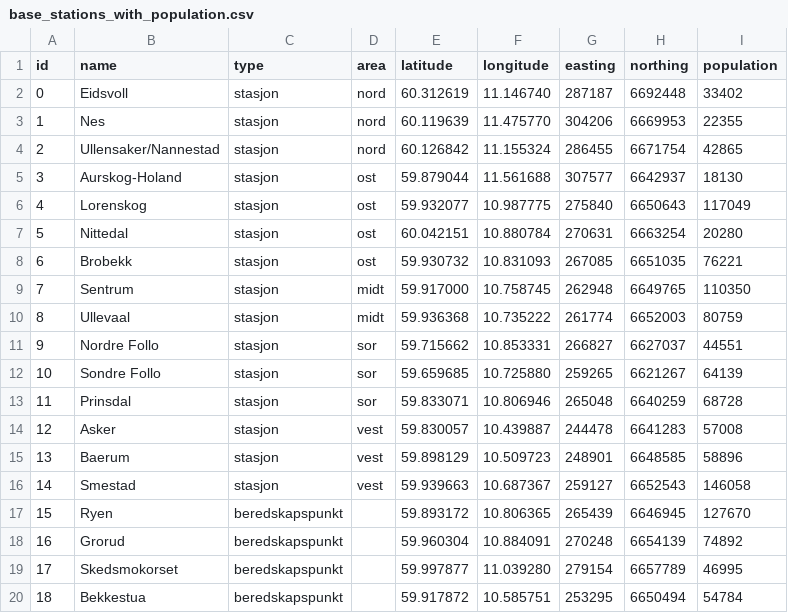
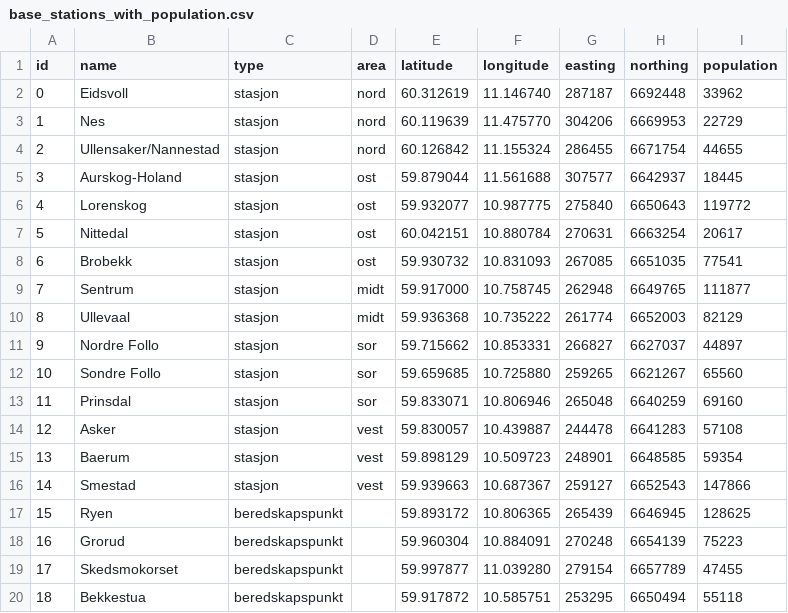
Before and after one commit to Magssch/gecco-2023-ambulance-allocation, a CSV file: scripts/data/base_stations_with_population.csv, drawn as a sheet.

```diff
--- a/scripts/data/base_stations_with_population.csv
+++ b/scripts/data/base_stations_with_population.csv
@@ -1,20 +1,20 @@
 id,name,type,area,latitude,longitude,easting,northing,population
-0,Eidsvoll,stasjon,nord,60.312619,11.146740,287187,6692448,33402
-1,Nes,stasjon,nord,60.119639,11.475770,304206,6669953,22355
-2,Ullensaker/Nannestad,stasjon,nord,60.126842,11.155324,286455,6671754,42865
-3,Aurskog-Holand,stasjon,ost,59.879044,11.561688,307577,6642937,18130
-4,Lorenskog,stasjon,ost,59.932077,10.987775,275840,6650643,117049
-5,Nittedal,stasjon,ost,60.042151,10.880784,270631,6663254,20280
-6,Brobekk,stasjon,ost,59.930732,10.831093,267085,6651035,76221
-7,Sentrum,stasjon,midt,59.917000,10.758745,262948,6649765,110350
-8,Ullevaal,stasjon,midt,59.936368,10.735222,261774,6652003,80759
-9,Nordre Follo,stasjon,sor,59.715662,10.853331,266827,6627037,44551
-10,Sondre Follo,stasjon,sor,59.659685,10.725880,259265,6621267,64139
-11,Prinsdal,stasjon,sor,59.833071,10.806946,265048,6640259,68728
-12,Asker,stasjon,vest,59.830057,10.439887,244478,6641283,57008
-13,Baerum,stasjon,vest,59.898129,10.509723,248901,6648585,58896
-14,Smestad,stasjon,vest,59.939663,10.687367,259127,6652543,146058
-15,Ryen,beredskapspunkt,,59.893172,10.806365,265439,6646945,127670
-16,Grorud,beredskapspunkt,,59.960304,10.884091,270248,6654139,74892
-17,Skedsmokorset,beredskapspunkt,,59.997877,11.039280,279154,6657789,46995
-18,Bekkestua,beredskapspunkt,,59.917872,10.585751,253295,6650494,54784
+0,Eidsvoll,stasjon,nord,60.312619,11.146740,287187,6692448,33962
+1,Nes,stasjon,nord,60.119639,11.475770,304206,6669953,22729
+2,Ullensaker/Nannestad,stasjon,nord,60.126842,11.155324,286455,6671754,44655
+3,Aurskog-Holand,stasjon,ost,59.879044,11.561688,307577,6642937,18445
+4,Lorenskog,stasjon,ost,59.932077,10.987775,275840,6650643,119772
+5,Nittedal,stasjon,ost,60.042151,10.880784,270631,6663254,20617
+6,Brobekk,stasjon,ost,59.930732,10.831093,267085,6651035,77541
+7,Sentrum,stasjon,midt,59.917000,10.758745,262948,6649765,111877
+8,Ullevaal,stasjon,midt,59.936368,10.735222,261774,6652003,82129
+9,Nordre Follo,stasjon,sor,59.715662,10.853331,266827,6627037,44897
+10,Sondre Follo,stasjon,sor,59.659685,10.725880,259265,6621267,65560
+11,Prinsdal,stasjon,sor,59.833071,10.806946,265048,6640259,69160
+12,Asker,stasjon,vest,59.830057,10.439887,244478,6641283,57108
+13,Baerum,stasjon,vest,59.898129,10.509723,248901,6648585,59354
+14,Smestad,stasjon,vest,59.939663,10.687367,259127,6652543,147866
+15,Ryen,beredskapspunkt,,59.893172,10.806365,265439,6646945,128625
+16,Grorud,beredskapspunkt,,59.960304,10.884091,270248,6654139,75223
+17,Skedsmokorset,beredskapspunkt,,59.997877,11.039280,279154,6657789,47455
+18,Bekkestua,beredskapspunkt,,59.917872,10.585751,253295,6650494,55118
```
Also changed, not shown: scripts/data/grid_zones.csv, 2 other files.
